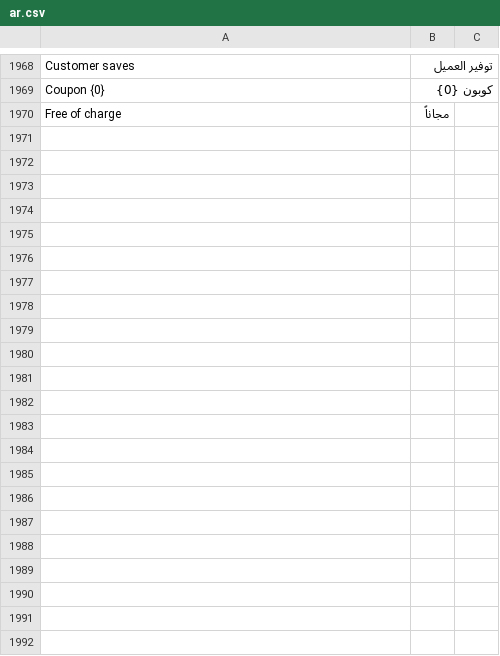
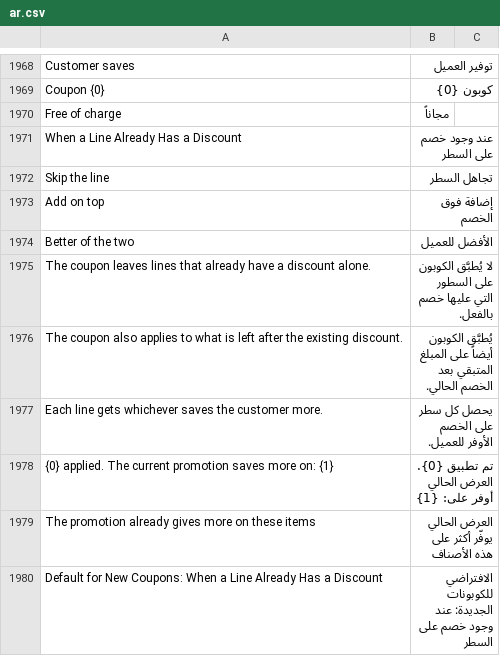
Before and after one commit to BrainWise-DEV/POSNext, a CSV file: pos_next/translations/ar.csv, drawn as a sheet; only a part is shown, gaps mark what is left out; the diff names each change by its address in the sheet, - before the commit and + after, or states it on an @@ line.

```diff
--- a/pos_next/translations/ar.csv
+++ b/pos_next/translations/ar.csv
+row 1971: When a Line Already Has a Discount | عند وجود خصم على السطر
+row 1972: Skip the line | تجاهل السطر
+row 1973: Add on top | إضافة فوق الخصم
+row 1974: Better of the two | الأفضل للعميل
+row 1975: The coupon leaves lines that already have a discount alone. | لا يُطبَّق الكوبون على السطور التي عليها خصم بالفعل.
+row 1976: The coupon also applies to what is left after the existing discount. | يُطبَّق الكوبون أيضاً على المبلغ المتبقي بعد الخصم الحالي.
+row 1977: Each line gets whichever saves the customer more. | يحصل كل سطر على الخصم الأوفر للعميل.
+row 1978: {0} applied. The current promotion saves more on: {1} | تم تطبيق {0}. العرض الحالي أوفر على: {1}
+row 1979: The promotion already gives more on these items | العرض الحالي يوفّر أكثر على هذه الأصناف
+row 1980: Default for New Coupons: When a Line Already Has a Discount | الافتراضي للكوبونات الجديدة: عند وجود خصم على السطر
```
